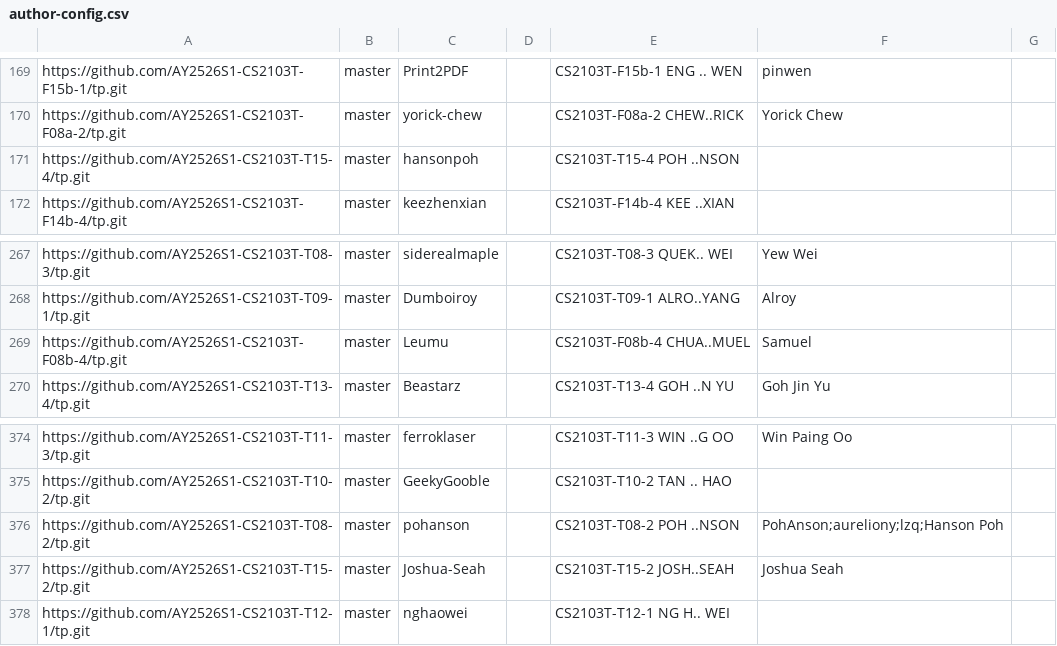
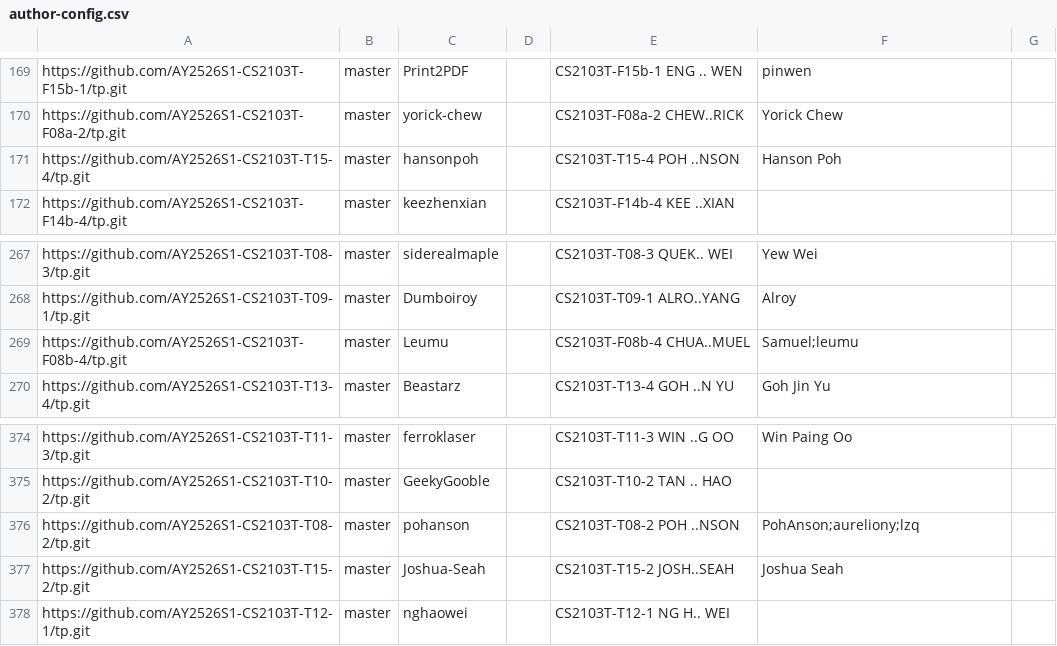
Before and after one commit to nus-cs2103-AY2526S1/tp-dashboard, a CSV file: config/author-config.csv, drawn as a sheet; only a part is shown, gaps mark what is left out.

Commit message:
Update configs

```diff
--- a/config/author-config.csv
+++ b/config/author-config.csv
@@ -170,3 +170,3 @@ https://github.com/AY2526S1-CS2103T-F15b-1/tp.git,master,Print2PDF,,CS2103T-F15b
 https://github.com/AY2526S1-CS2103T-F08a-2/tp.git,master,yorick-chew,,CS2103T-F08a-2 CHEW..RICK,Yorick Chew,
-https://github.com/AY2526S1-CS2103T-T15-4/tp.git,master,hansonpoh,,CS2103T-T15-4 POH ..NSON,,
+https://github.com/AY2526S1-CS2103T-T15-4/tp.git,master,hansonpoh,,CS2103T-T15-4 POH ..NSON,Hanson Poh,
 https://github.com/AY2526S1-CS2103T-F14b-4/tp.git,master,keezhenxian,,CS2103T-F14b-4 KEE ..XIAN,,
@@ -268,3 +268,3 @@ https://github.com/AY2526S1-CS2103T-T08-3/tp.git,master,siderealmaple,,CS2103T-T
 https://github.com/AY2526S1-CS2103T-T09-1/tp.git,master,Dumboiroy,,CS2103T-T09-1 ALRO..YANG,Alroy,
-https://github.com/AY2526S1-CS2103T-F08b-4/tp.git,master,Leumu,,CS2103T-F08b-4 CHUA..MUEL,Samuel,
+https://github.com/AY2526S1-CS2103T-F08b-4/tp.git,master,Leumu,,CS2103T-F08b-4 CHUA..MUEL,Samuel;leumu,
 https://github.com/AY2526S1-CS2103T-T13-4/tp.git,master,Beastarz,,CS2103T-T13-4 GOH ..N YU,Goh Jin Yu,
@@ -375,3 +375,3 @@ https://github.com/AY2526S1-CS2103T-T11-3/tp.git,master,ferroklaser,,CS2103T-T11
 https://github.com/AY2526S1-CS2103T-T10-2/tp.git,master,GeekyGooble,,CS2103T-T10-2 TAN .. HAO,,
-https://github.com/AY2526S1-CS2103T-T08-2/tp.git,master,pohanson,,CS2103T-T08-2 POH ..NSON,PohAnson;aureliony;lzq;Hanson Poh,
+https://github.com/AY2526S1-CS2103T-T08-2/tp.git,master,pohanson,,CS2103T-T08-2 POH ..NSON,PohAnson;aureliony;lzq,
 https://github.com/AY2526S1-CS2103T-T15-2/tp.git,master,Joshua-Seah,,CS2103T-T15-2 JOSH..SEAH,Joshua Seah,
```
